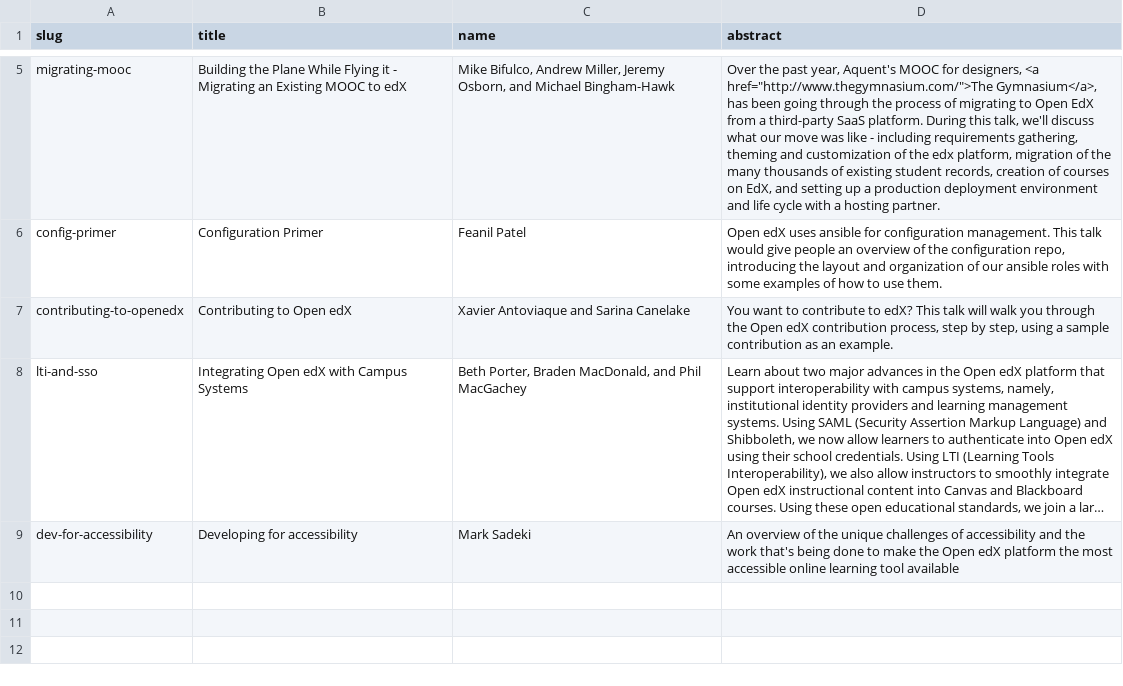
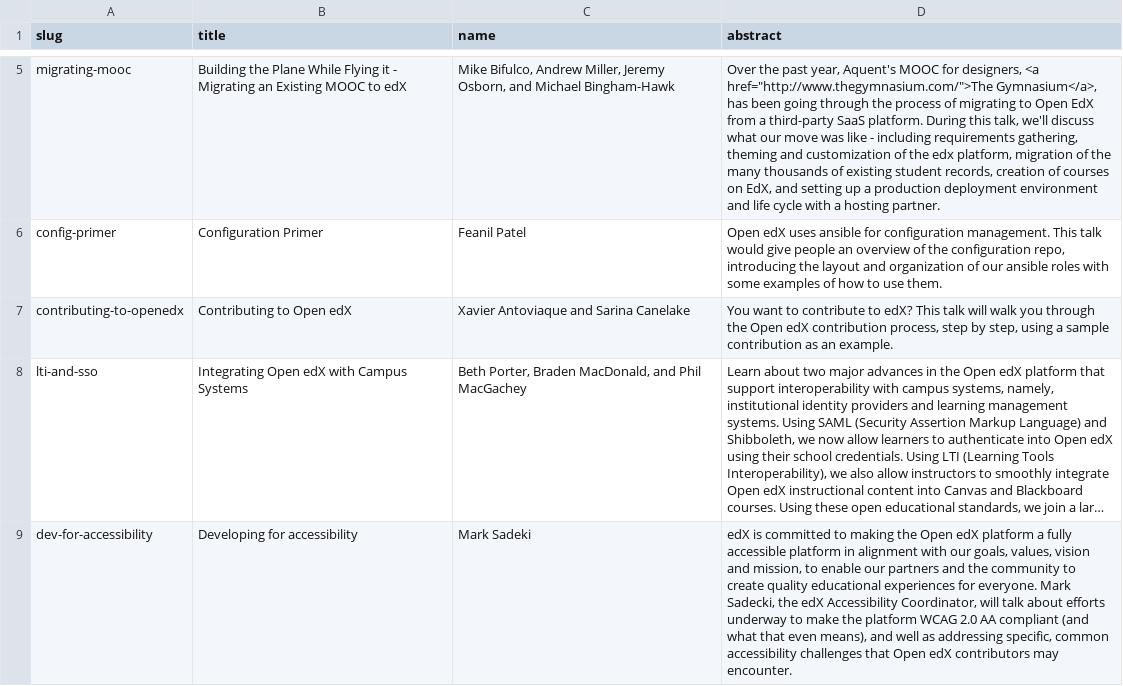
Before and after one commit to openedx-unsupported/openedx-conference-pages, a CSV file: _data/dev_abstracts_2015.csv, drawn as a sheet; only a part is shown, gaps mark what is left out; long unchanged cells end in …; the diff names each change by its address in the sheet, - before the commit and + after, or states it on an @@ line.

Commit message:
Update a11y abstract

```diff
--- a/_data/dev_abstracts_2015.csv
+++ b/_data/dev_abstracts_2015.csv
-D9 (abstract): An overview of the unique challenges of accessibility and the work that's being done to make the Open edX platform the most accessible online learning tool available
+D9 (abstract): edX is committed to making the Open edX platform a fully accessible platform in alignment with our goals, values, vision and mission, to enable our partners and the community to create quality educational experiences for everyone. Mark Sadecki, the edX Accessibility Coordinator, will talk about efforts underway to make the platform WCAG 2.0 AA compliant (and what that even means), and well as addressing specific, common accessibility challenges that Open edX contributors may encounter.
```
